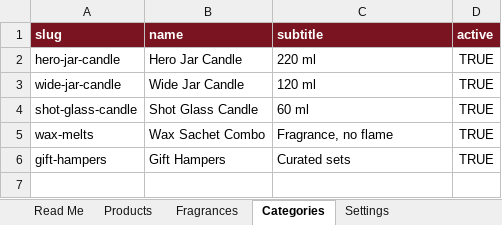
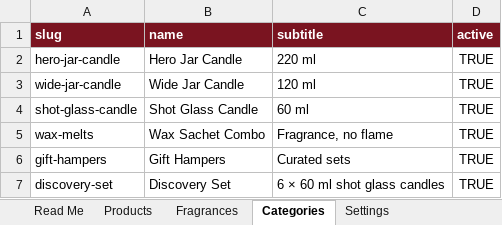
Before and after one commit to mysaarituals/mysaa_website, an Excel workbook: data/mysaa_products.xlsx, sheet Categories, drawn as a sheet; values as stored, in another font and other column widths than the file's, no borders; the diff names each change by its address in the sheet, - before the commit and + after, or states it on an @@ line.

Commit message:
added packaging options, jar candles options, added discovery set, fixed home page fragrance images

```diff
--- a/data/mysaa_products.xlsx (sheet Categories)
+++ b/data/mysaa_products.xlsx (sheet Categories)
+row 7: discovery-set | Discovery Set | 6 × 60 ml shot glass candles | TRUE
```
Also changed, not shown: sheet Products, 14 other files.
